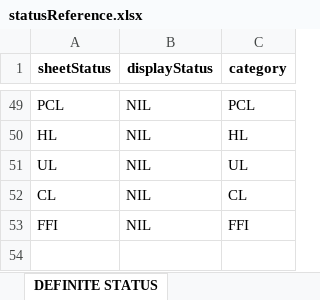
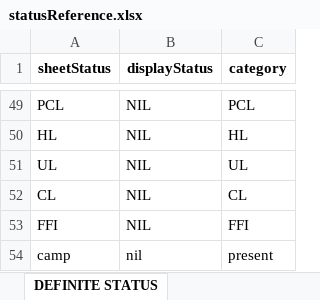
Before and after one commit to darshannairalpha/telegrambot, an Excel workbook: data/excel files/in/statusReference.xlsx, sheet DEFINITE STATUS, drawn as a sheet; only a part is shown, gaps mark what is left out; values as stored, in another font and other column widths than the file's, no borders; the diff names each change by its address in the sheet, - before the commit and + after, or states it on an @@ line.

```diff
--- a/data/excel files/in/statusReference.xlsx (sheet DEFINITE STATUS)
+++ b/data/excel files/in/statusReference.xlsx (sheet DEFINITE STATUS)
+row 54: camp | nil | present
```
Also changed, not shown: data/excel files/in/FlightPersonnel.xlsx, data/excel files/in/adw.xlsx, 19 other files.
